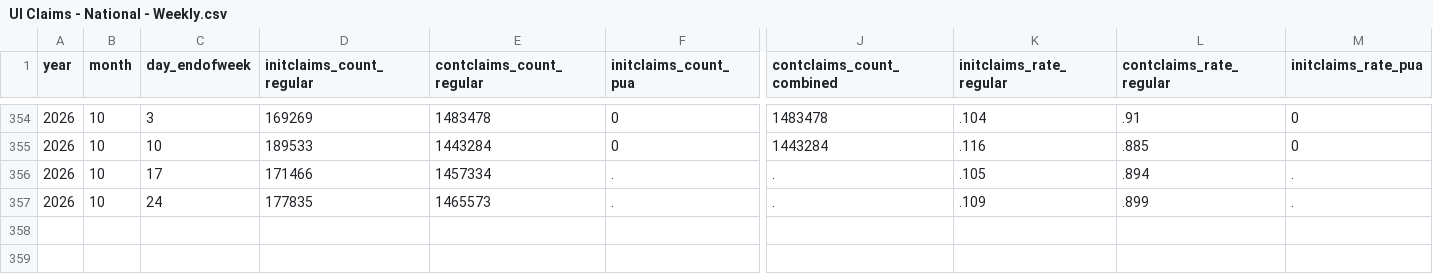
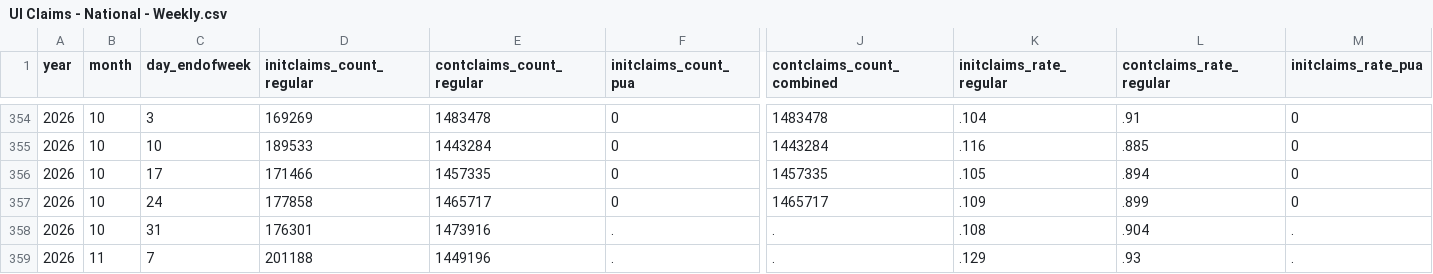
Before and after one commit to OpportunityInsights/EconomicTracker, a CSV file: data/UI Claims - National - Weekly.csv, drawn as a sheet; only a part is shown, gaps mark what is left out; addresses are those after the commit; rows hold the shown columns only; the diff names each change by its address in the sheet, - before the commit and + after, or states it on an @@ line.

```diff
--- a/data/UI Claims - National - Weekly.csv
+++ b/data/UI Claims - National - Weekly.csv
+row 356: 2026 | 10 | 17 | 171466 | 1457335 | 0 | 1457335 | .105 | .894 | 0
+row 357: 2026 | 10 | 24 | 177858 | 1465717 | 0 | 1465717 | .109 | .899 | 0
-C358 (day_endofweek): 17
+C358 (day_endofweek): 31
-D358 (initclaims_count_regular): 171466
+D358 (initclaims_count_regular): 176301
-E358 (contclaims_count_regular): 1457334
+E358 (contclaims_count_regular): 1473916
-K358 (initclaims_rate_regular): .105
+K358 (initclaims_rate_regular): .108
-L358 (contclaims_rate_regular): .894
+L358 (contclaims_rate_regular): .904
-B359 (month): 10
+B359 (month): 11
-C359 (day_endofweek): 24
+C359 (day_endofweek): 7
-D359 (initclaims_count_regular): 177835
+D359 (initclaims_count_regular): 201188
-E359 (contclaims_count_regular): 1465573
+E359 (contclaims_count_regular): 1449196
-K359 (initclaims_rate_regular): .109
+K359 (initclaims_rate_regular): .129
-L359 (contclaims_rate_regular): .899
+L359 (contclaims_rate_regular): .93
```
Also changed, not shown: data/UI Claims - City - Weekly.csv, 2 other files.
